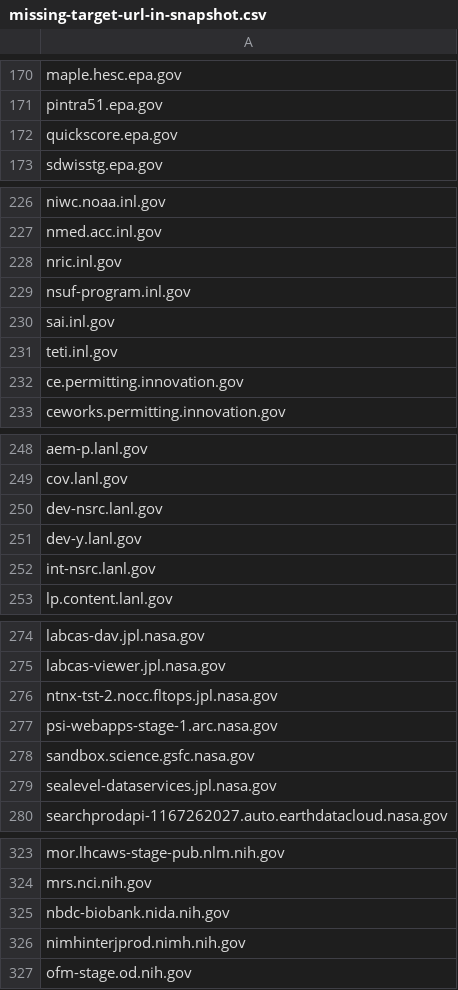
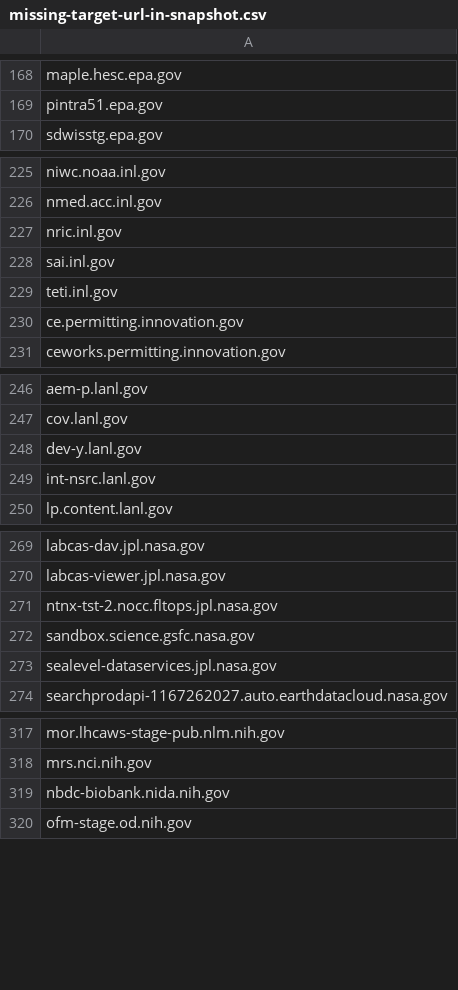
Before and after one commit to arpitjain099/site-scanning-analysis, a CSV file: reports/missing-target-url-in-snapshot.csv, drawn as a sheet; only a part is shown, gaps mark what is left out; removed rows and columns are numbered as before the commit, all else as after; the diff covers the shown part only; the diff names each change by its address in the sheet, - before the commit and + after, or states it on an @@ line.

```diff
--- a/reports/missing-target-url-in-snapshot.csv
+++ b/reports/missing-target-url-in-snapshot.csv
-row 172: quickscore.epa.gov
-row 229: nsuf-program.inl.gov
-row 250: dev-nsrc.lanl.gov
-row 277: psi-webapps-stage-1.arc.nasa.gov
-row 326: nimhinterjprod.nimh.nih.gov
```
Also changed, not shown: 3 added rows, 13 removed rows and 1 edited cell elsewhere in this file.
